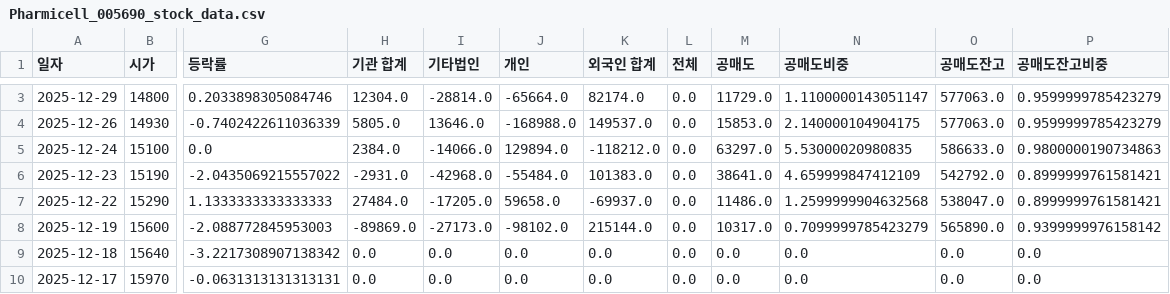
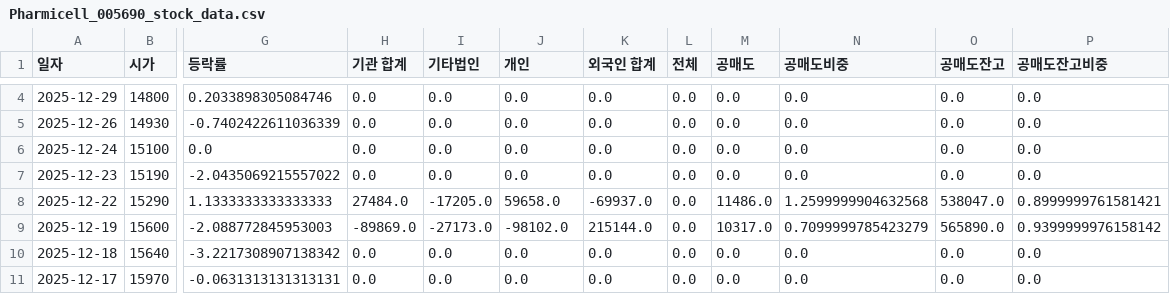
Before and after one commit to ccyun95/Pharma_bio, a CSV file: data/Pharmicell_005690_stock_data.csv, drawn as a sheet; only a part is shown, gaps mark what is left out; addresses are those after the commit; the diff covers the shown part only; the diff names each change by its address in the sheet, - before the commit and + after, or states it on an @@ line.

```diff
--- a/data/Pharmicell_005690_stock_data.csv
+++ b/data/Pharmicell_005690_stock_data.csv
-H4 (기관 합계): 12304.0
+H4 (기관 합계): 0.0
-I4 (기타법인): -28814.0
+I4 (기타법인): 0.0
-J4 (개인): -65664.0
+J4 (개인): 0.0
-K4 (외국인 합계): 82174.0
+K4 (외국인 합계): 0.0
-M4 (공매도): 11729.0
+M4 (공매도): 0.0
-N4 (공매도비중): 1.1100000143051147
+N4 (공매도비중): 0.0
-O4:O5 (공매도잔고): 577063.0
+O4:O5 (공매도잔고): 0.0
-P4:P5 (공매도잔고비중): 0.9599999785423279
+P4:P5 (공매도잔고비중): 0.0
-H5 (기관 합계): 5805.0
+H5 (기관 합계): 0.0
-I5 (기타법인): 13646.0
+I5 (기타법인): 0.0
-J5 (개인): -168988.0
+J5 (개인): 0.0
-K5 (외국인 합계): 149537.0
+K5 (외국인 합계): 0.0
-M5 (공매도): 15853.0
+M5 (공매도): 0.0
-N5 (공매도비중): 2.140000104904175
+N5 (공매도비중): 0.0
-H6 (기관 합계): 2384.0
+H6 (기관 합계): 0.0
-I6 (기타법인): -14066.0
+I6 (기타법인): 0.0
-J6 (개인): 129894.0
+J6 (개인): 0.0
-K6 (외국인 합계): -118212.0
+K6 (외국인 합계): 0.0
-M6 (공매도): 63297.0
+M6 (공매도): 0.0
-N6 (공매도비중): 5.53000020980835
+N6 (공매도비중): 0.0
-O6 (공매도잔고): 586633.0
+O6 (공매도잔고): 0.0
-P6 (공매도잔고비중): 0.9800000190734863
+P6 (공매도잔고비중): 0.0
-H7 (기관 합계): -2931.0
+H7 (기관 합계): 0.0
-I7 (기타법인): -42968.0
+I7 (기타법인): 0.0
-J7 (개인): -55484.0
+J7 (개인): 0.0
-K7 (외국인 합계): 101383.0
+K7 (외국인 합계): 0.0
-M7 (공매도): 38641.0
+M7 (공매도): 0.0
-N7 (공매도비중): 4.659999847412109
+N7 (공매도비중): 0.0
-O7 (공매도잔고): 542792.0
+O7 (공매도잔고): 0.0
-P7 (공매도잔고비중): 0.8999999761581421
+P7 (공매도잔고비중): 0.0
```
Also changed, not shown: 1 added row and 9 edited cells elsewhere in this file, data/Amicogen_092040_stock_data.csv, data/Caregen_214370_stock_data.csv, 16 other files.
